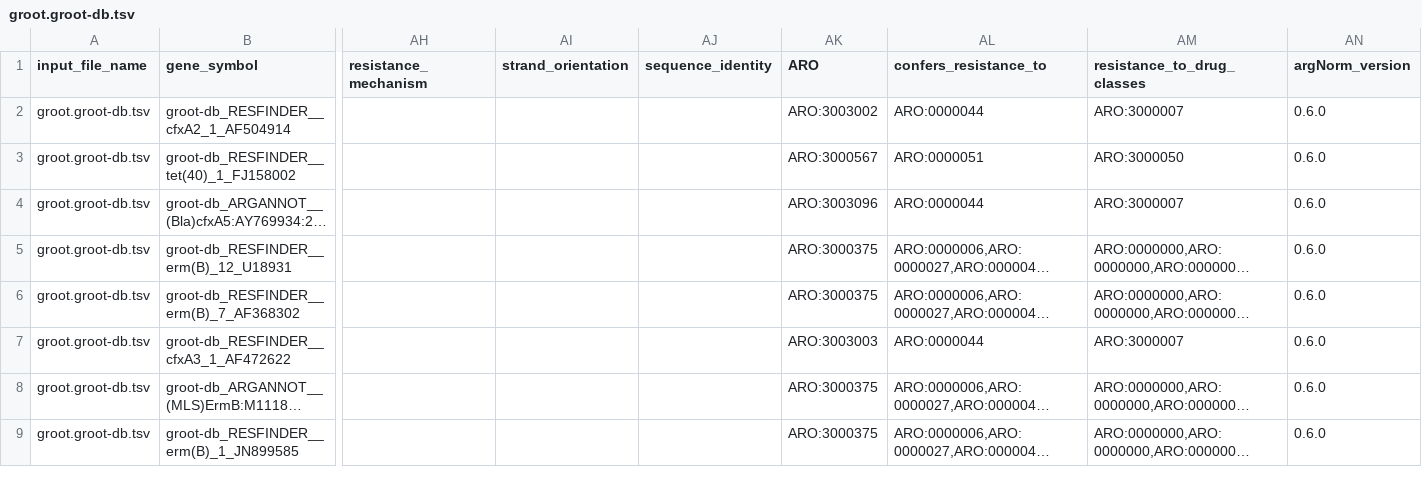
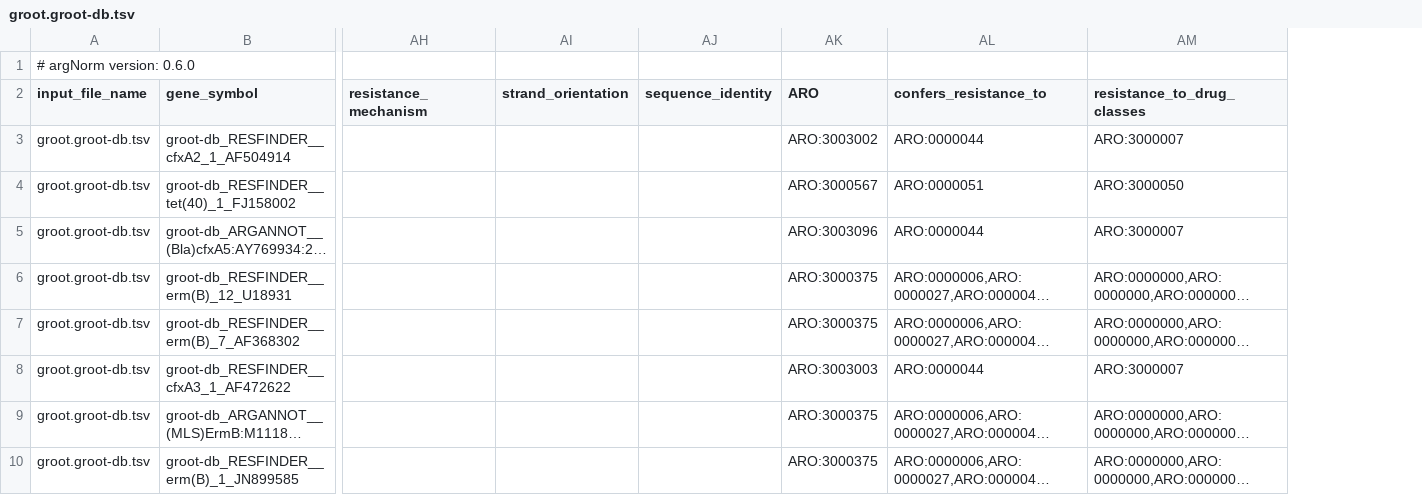
Before and after one commit to BigDataBiology/argNorm, a TSV file: outputs/hamronized/groot.groot-db.tsv, drawn as a sheet; only a part is shown, gaps mark what is left out; long unchanged cells end in …; removed rows and columns are numbered as before the commit, all else as after; rows hold the shown columns only; the diff names each change by its address in the sheet, - before the commit and + after, or states it on an @@ line.

```diff
--- a/outputs/hamronized/groot.groot-db.tsv
+++ b/outputs/hamronized/groot.groot-db.tsv
-column AN (argNorm_version), rows 2-9: all 0.6.0
+row 1: # argNorm version: 0.6.0
```
Also changed, not shown: outputs/hamronized/deeparg.deeparg.orfs.tsv, outputs/hamronized/groot.resfinder.tsv, 28 other files.
